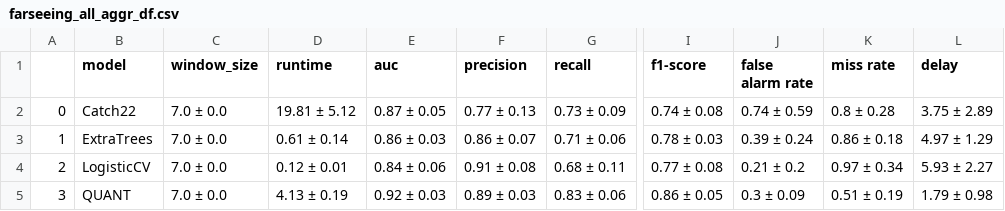
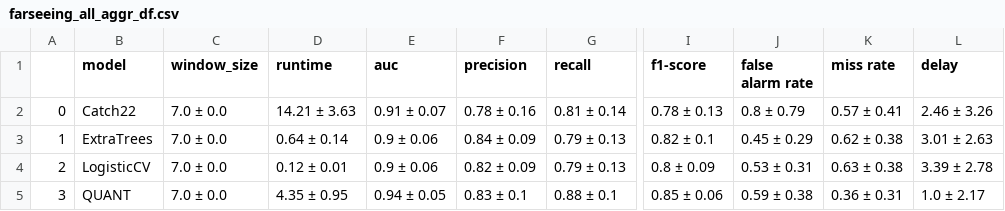
Before and after one commit to mlgig/fallstream, a CSV file: results/farseeing_all_aggr_df.csv, drawn as a sheet; only a part is shown, gaps mark what is left out; the diff covers the shown part only; the diff names each change by its address in the sheet, - before the commit and + after, or states it on an @@ line.

```diff
--- a/results/farseeing_all_aggr_df.csv
+++ b/results/farseeing_all_aggr_df.csv
-D2 (runtime): 19.81 ± 5.12
+D2 (runtime): 14.21 ± 3.63
-E2 (auc): 0.87 ± 0.05
+E2 (auc): 0.91 ± 0.07
-F2 (precision): 0.77 ± 0.13
+F2 (precision): 0.78 ± 0.16
-G2 (recall): 0.73 ± 0.09
+G2 (recall): 0.81 ± 0.14
-I2 (f1-score): 0.74 ± 0.08
+I2 (f1-score): 0.78 ± 0.13
-J2 (false alarm rate): 0.74 ± 0.59
+J2 (false alarm rate): 0.8 ± 0.79
-K2 (miss rate): 0.8 ± 0.28
+K2 (miss rate): 0.57 ± 0.41
-L2 (delay): 3.75 ± 2.89
+L2 (delay): 2.46 ± 3.26
-D3 (runtime): 0.61 ± 0.14
+D3 (runtime): 0.64 ± 0.14
-E3 (auc): 0.86 ± 0.03
+E3 (auc): 0.9 ± 0.06
-F3 (precision): 0.86 ± 0.07
+F3 (precision): 0.84 ± 0.09
-G3 (recall): 0.71 ± 0.06
+G3 (recall): 0.79 ± 0.13
-I3 (f1-score): 0.78 ± 0.03
+I3 (f1-score): 0.82 ± 0.1
-J3 (false alarm rate): 0.39 ± 0.24
+J3 (false alarm rate): 0.45 ± 0.29
-K3 (miss rate): 0.86 ± 0.18
+K3 (miss rate): 0.62 ± 0.38
-L3 (delay): 4.97 ± 1.29
+L3 (delay): 3.01 ± 2.63
-E4 (auc): 0.84 ± 0.06
+E4 (auc): 0.9 ± 0.06
-F4 (precision): 0.91 ± 0.08
+F4 (precision): 0.82 ± 0.09
-G4 (recall): 0.68 ± 0.11
+G4 (recall): 0.79 ± 0.13
-I4 (f1-score): 0.77 ± 0.08
+I4 (f1-score): 0.8 ± 0.09
-J4 (false alarm rate): 0.21 ± 0.2
+J4 (false alarm rate): 0.53 ± 0.31
-K4 (miss rate): 0.97 ± 0.34
+K4 (miss rate): 0.63 ± 0.38
-L4 (delay): 5.93 ± 2.27
+L4 (delay): 3.39 ± 2.78
-D5 (runtime): 4.13 ± 0.19
+D5 (runtime): 4.35 ± 0.95
-E5 (auc): 0.92 ± 0.03
+E5 (auc): 0.94 ± 0.05
-F5 (precision): 0.89 ± 0.03
+F5 (precision): 0.83 ± 0.1
-G5 (recall): 0.83 ± 0.06
+G5 (recall): 0.88 ± 0.1
-I5 (f1-score): 0.86 ± 0.05
+I5 (f1-score): 0.85 ± 0.06
-J5 (false alarm rate): 0.3 ± 0.09
+J5 (false alarm rate): 0.59 ± 0.38
-K5 (miss rate): 0.51 ± 0.19
+K5 (miss rate): 0.36 ± 0.31
-L5 (delay): 1.79 ± 0.98
+L5 (delay): 1.0 ± 2.17
```
Also changed, not shown: 31 edited cells elsewhere in this file, 17 other files.
